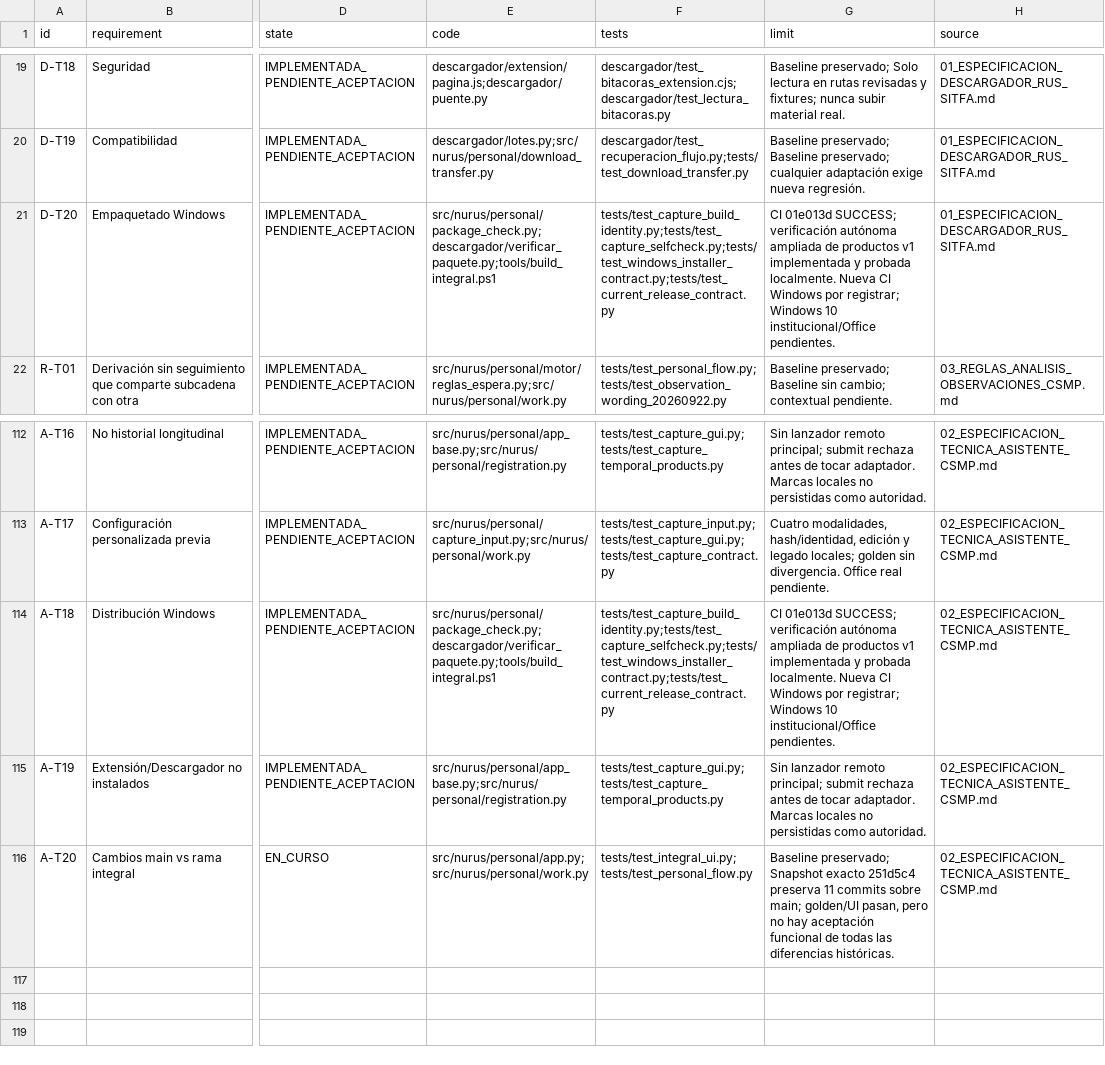
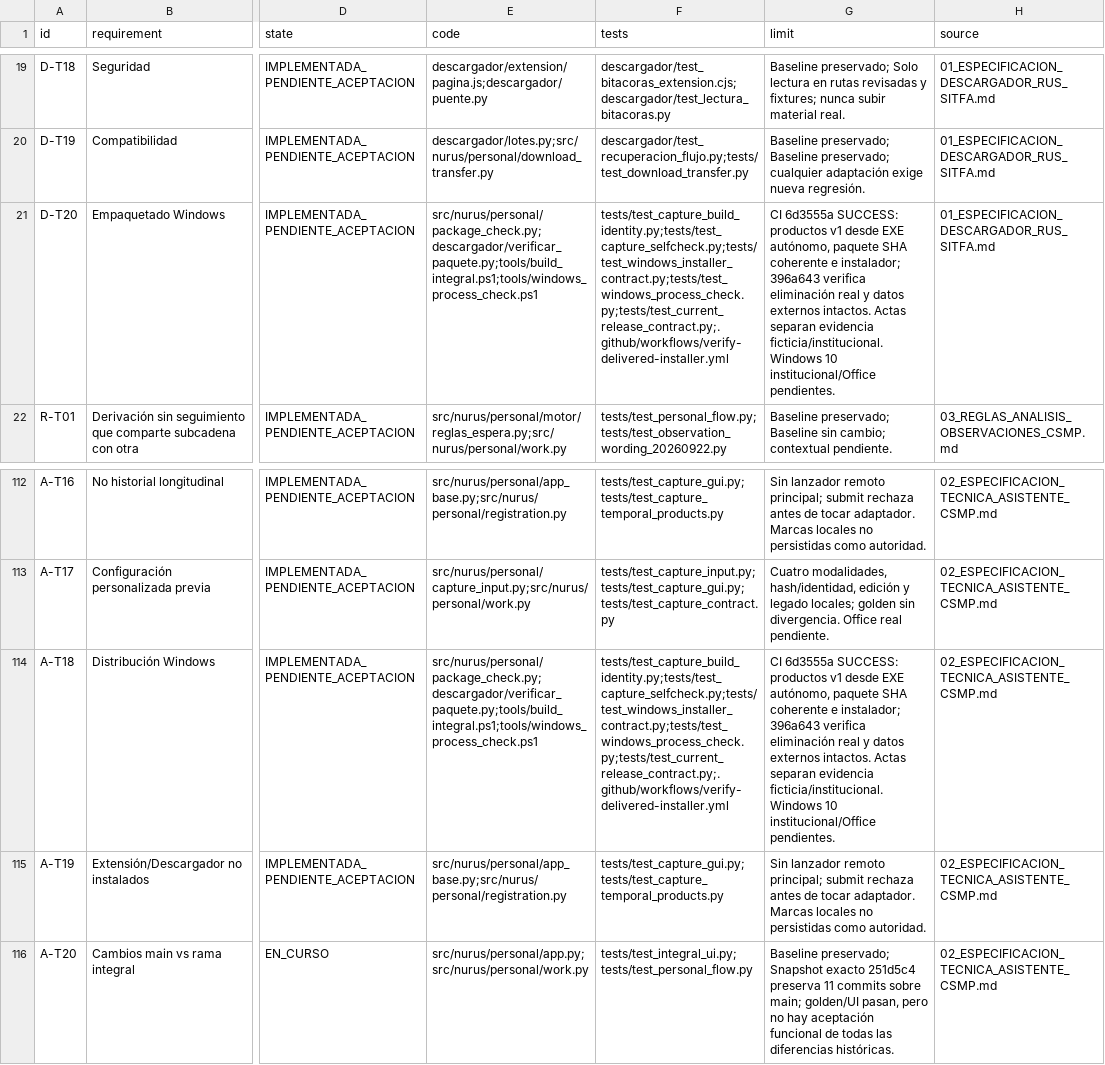
Before and after one commit to MatiGaete2023/flow, a CSV file: docs/evidencia_desarrollo_20261008/matriz_actual.csv, drawn as a sheet; only a part is shown, gaps mark what is left out; the diff names each change by its address in the sheet, - before the commit and + after, or states it on an @@ line.

Commit message:
Cerrar evidencia Windows y continuación con instalador verificado [skip ci]

```diff
--- a/docs/evidencia_desarrollo_20261008/matriz_actual.csv
+++ b/docs/evidencia_desarrollo_20261008/matriz_actual.csv
-E21 (code): src/nurus/personal/package_check.py;descargador/verificar_paquete.py;tools/build_integral.ps1
+E21 (code): src/nurus/personal/package_check.py;descargador/verificar_paquete.py;tools/build_integral.ps1;tools/windows_process_check.ps1
-F21 (tests): tests/test_capture_build_identity.py;tests/test_capture_selfcheck.py;tests/test_windows_installer_contract.py;tests/test_current_release_contract.py
+F21 (tests): tests/test_capture_build_identity.py;tests/test_capture_selfcheck.py;tests/test_windows_installer_contract.py;tests/test_windows_process_check.py;tests/test_current_release_contract.py;.github/workflows/verify-delivered-installer.yml
-G21 (limit): CI 01e013d SUCCESS; verificación autónoma ampliada de productos v1 implementada y probada localmente. Nueva CI Windows por registrar; Windows 10…
+G21 (limit): CI 6d3555a SUCCESS: productos v1 desde EXE autónomo, paquete SHA coherente e instalador; 396a643 verifica eliminación real y datos externos intactos. Actas separan evidencia ficticia/institucional. Windows 10…
-E114 (code): src/nurus/personal/package_check.py;descargador/verificar_paquete.py;tools/build_integral.ps1
+E114 (code): src/nurus/personal/package_check.py;descargador/verificar_paquete.py;tools/build_integral.ps1;tools/windows_process_check.ps1
-F114 (tests): tests/test_capture_build_identity.py;tests/test_capture_selfcheck.py;tests/test_windows_installer_contract.py;tests/test_current_release_contract.py
+F114 (tests): tests/test_capture_build_identity.py;tests/test_capture_selfcheck.py;tests/test_windows_installer_contract.py;tests/test_windows_process_check.py;tests/test_current_release_contract.py;.github/workflows/verify-delivered-installer.yml
-G114 (limit): CI 01e013d SUCCESS; verificación autónoma ampliada de productos v1 implementada y probada localmente. Nueva CI Windows por registrar; Windows 10…
+G114 (limit): CI 6d3555a SUCCESS: productos v1 desde EXE autónomo, paquete SHA coherente e instalador; 396a643 verifica eliminación real y datos externos intactos. Actas separan evidencia ficticia/institucional. Windows 10…
```
Also changed, not shown: 10 other files.
